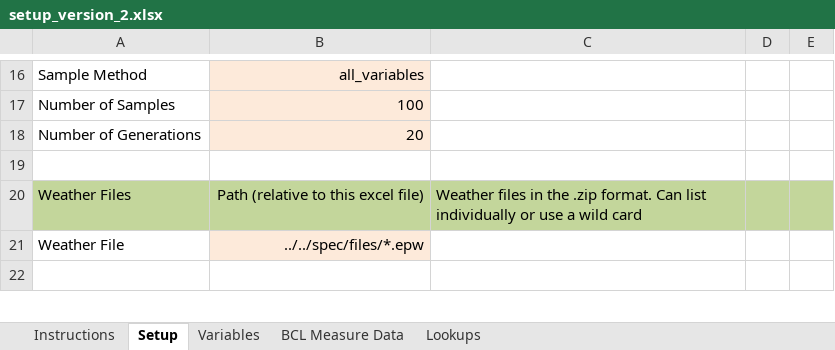
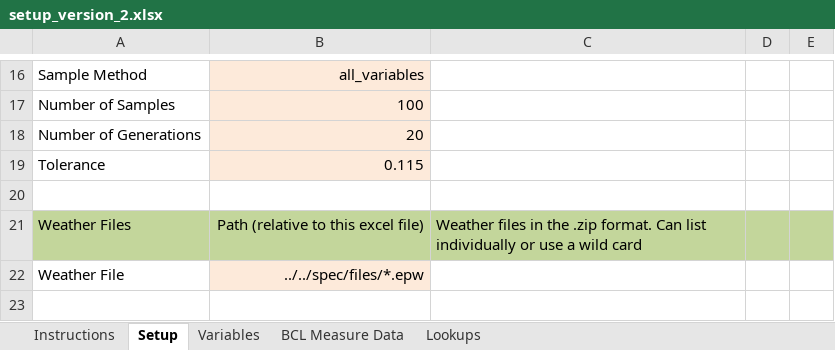
Before and after one commit to NREL/OpenStudio-analysis-gem, an Excel workbook: spec/files/setup_version_2.xlsx, sheet Setup, drawn as a sheet; only a part is shown, gaps mark what is left out; values as stored, in another font and other column widths than the file's, no borders; the diff names each change by its address in the sheet, - before the commit and + after, or states it on an @@ line.

Commit message:
use logger and fix data types. bump version

```diff
--- a/spec/files/setup_version_2.xlsx (sheet Setup)
+++ b/spec/files/setup_version_2.xlsx (sheet Setup)
+row 19: Tolerance | 0.115
```
Also changed, not shown: 6 other files.
